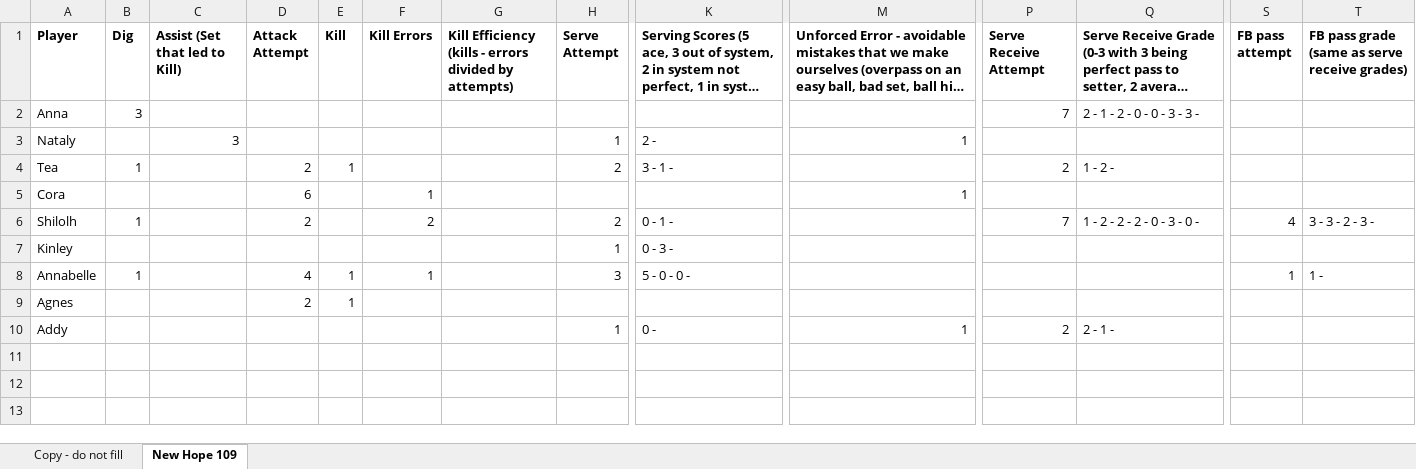
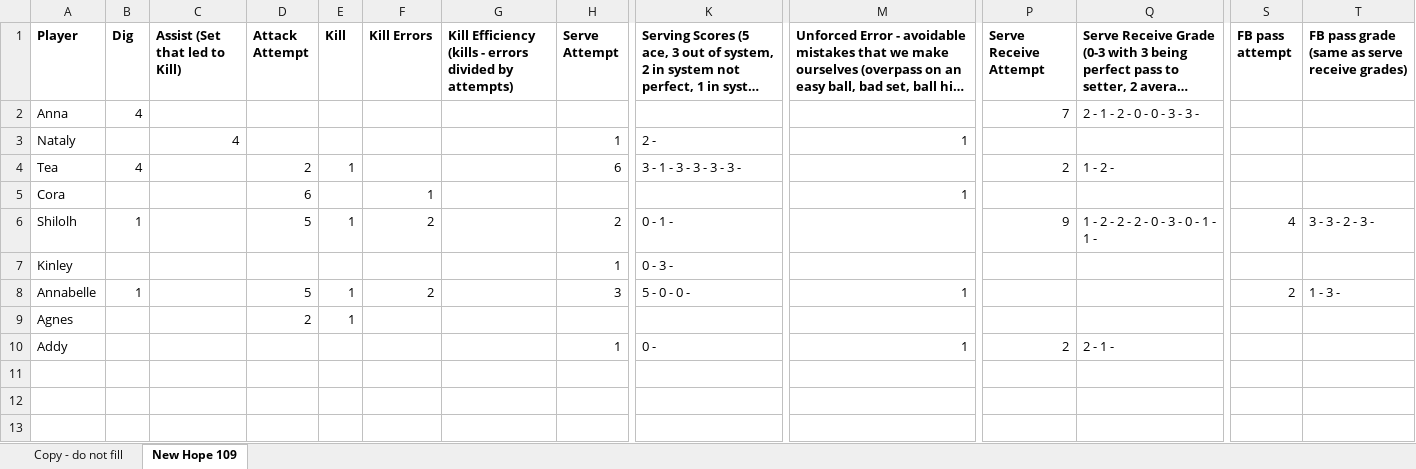
Before and after one commit to clancyred/defenders-volleyball, an Excel workbook: source/varsity_stat_workbook.xlsx, sheet New Hope 109, drawn as a sheet; only a part is shown, gaps mark what is left out; long unchanged cells end in …; values as stored, in another font and other column widths than the file's, no borders; charts and pictures not drawn; the diff names each change by its address in the sheet, - before the commit and + after, or states it on an @@ line.

Commit message:
Update stat workbook from Google Sheet

```diff
--- a/source/varsity_stat_workbook.xlsx (sheet New Hope 109)
+++ b/source/varsity_stat_workbook.xlsx (sheet New Hope 109)
-B2 (Dig): 3
+B2 (Dig): 4
-C3 (Assist (Set that led to Kill)): 3
+C3 (Assist (Set that led to Kill)): 4
-B4 (Dig): 1
+B4 (Dig): 4
-H4 (Serve Attempt): 2
+H4 (Serve Attempt): 6
-K4: 3 - 1 -
+K4: 3 - 1 - 3 - 3 - 3 - 3 -
-D6 (Attack Attempt): 2
+D6 (Attack Attempt): 5
-E6 (Kill): (empty)
+E6 (Kill): 1
-P6 (Serve Receive Attempt): 7
+P6 (Serve Receive Attempt): 9
-Q6: 1 - 2 - 2 - 2 - 0 - 3 - 0 -
+Q6: 1 - 2 - 2 - 2 - 0 - 3 - 0 - 1 - 1 -
-D8 (Attack Attempt): 4
+D8 (Attack Attempt): 5
-F8 (Kill Errors): 1
+F8 (Kill Errors): 2
-M8: (empty)
+M8: 1
-S8 (FB pass attempt): 1
+S8 (FB pass attempt): 2
-T8: 1 -
+T8: 1 - 3 -
```
